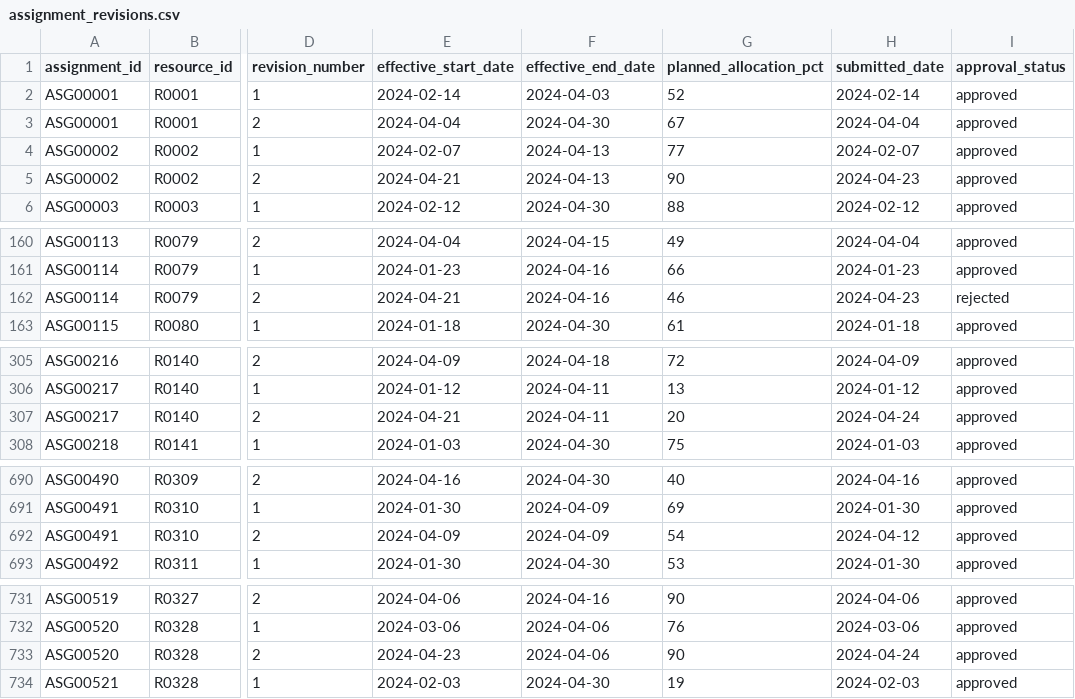
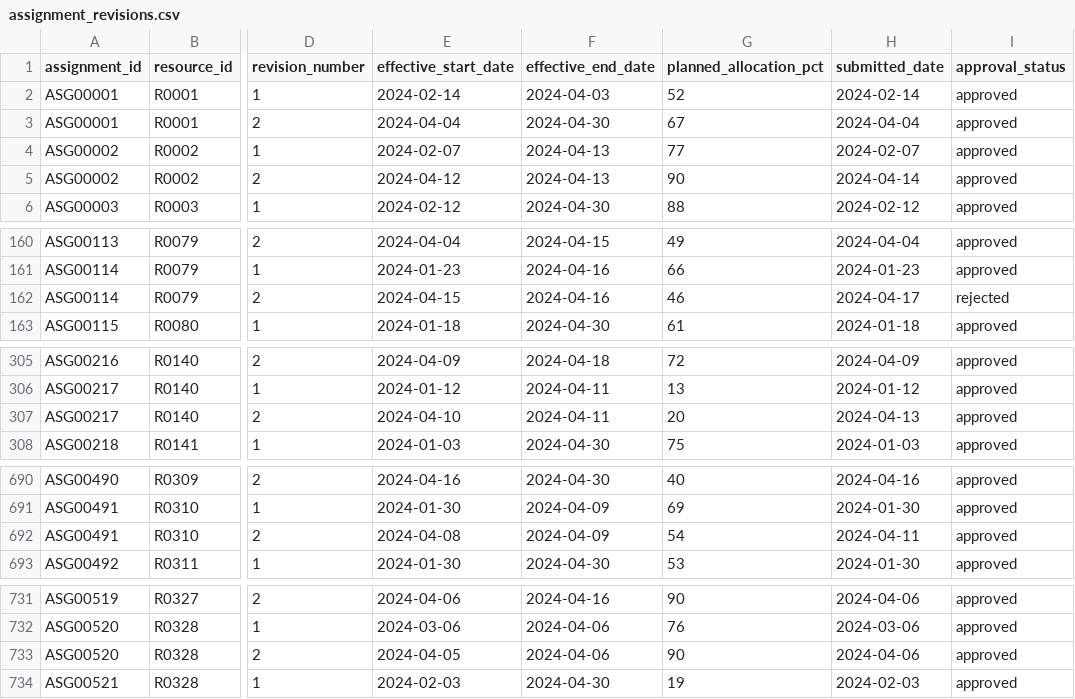
Before and after one commit to brpuneet898/BA_colab_bench_tasks, a CSV file: resource-allocation-analysis/environment/data/assignment_revisions.csv, drawn as a sheet; only a part is shown, gaps mark what is left out; the diff covers the shown part only; the diff names each change by its address in the sheet, - before the commit and + after, or states it on an @@ line.

Commit message:
updated resource allocation analysis - v5

```diff
--- a/resource-allocation-analysis/environment/data/assignment_revisions.csv
+++ b/resource-allocation-analysis/environment/data/assignment_revisions.csv
-E5 (effective_start_date): 2024-04-21
+E5 (effective_start_date): 2024-04-12
-H5 (submitted_date): 2024-04-23
+H5 (submitted_date): 2024-04-14
-E162 (effective_start_date): 2024-04-21
+E162 (effective_start_date): 2024-04-15
-H162 (submitted_date): 2024-04-23
+H162 (submitted_date): 2024-04-17
-E307 (effective_start_date): 2024-04-21
+E307 (effective_start_date): 2024-04-10
-H307 (submitted_date): 2024-04-24
+H307 (submitted_date): 2024-04-13
-E692 (effective_start_date): 2024-04-09
+E692 (effective_start_date): 2024-04-08
-H692 (submitted_date): 2024-04-12
+H692 (submitted_date): 2024-04-11
-E733 (effective_start_date): 2024-04-23
+E733 (effective_start_date): 2024-04-05
-H733 (submitted_date): 2024-04-24
+H733 (submitted_date): 2024-04-06
```
Also changed, not shown: 60 edited cells elsewhere in this file, resource-allocation-analysis/environment/data/time_off.csv, resource-allocation-analysis/environment/data/timesheets.csv, 4 other files.
